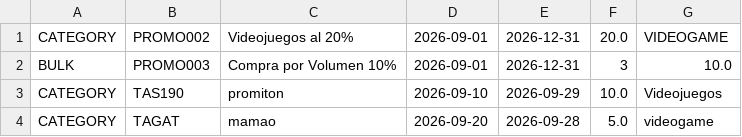
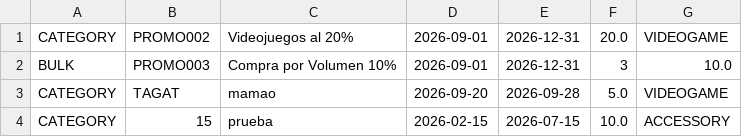
Before and after one commit to miltonmaldonado333/GameZoneUnicesar, a CSV file: data/promotions.csv, drawn as a sheet.

Commit message:
feat: add active accessory category promotion to CSV

```diff
--- a/data/promotions.csv
+++ b/data/promotions.csv
@@ -2,3 +2,3 @@ CATEGORY;PROMO002;Videojuegos al 20%;2026-09-01;2026-12-31;20.0;VIDEOGAME
 BULK;PROMO003;Compra por Volumen 10%;2026-09-01;2026-12-31;3;10.0
-CATEGORY;TAS190;promiton;2026-09-10;2026-09-29;10.0;Videojuegos
-CATEGORY;TAGAT;mamao;2026-09-20;2026-09-28;5.0;videogame
+CATEGORY;TAGAT;mamao;2026-09-20;2026-09-28;5.0;VIDEOGAME
+CATEGORY;15;prueba;2026-02-15;2026-07-15;10.0;ACCESSORY
```
